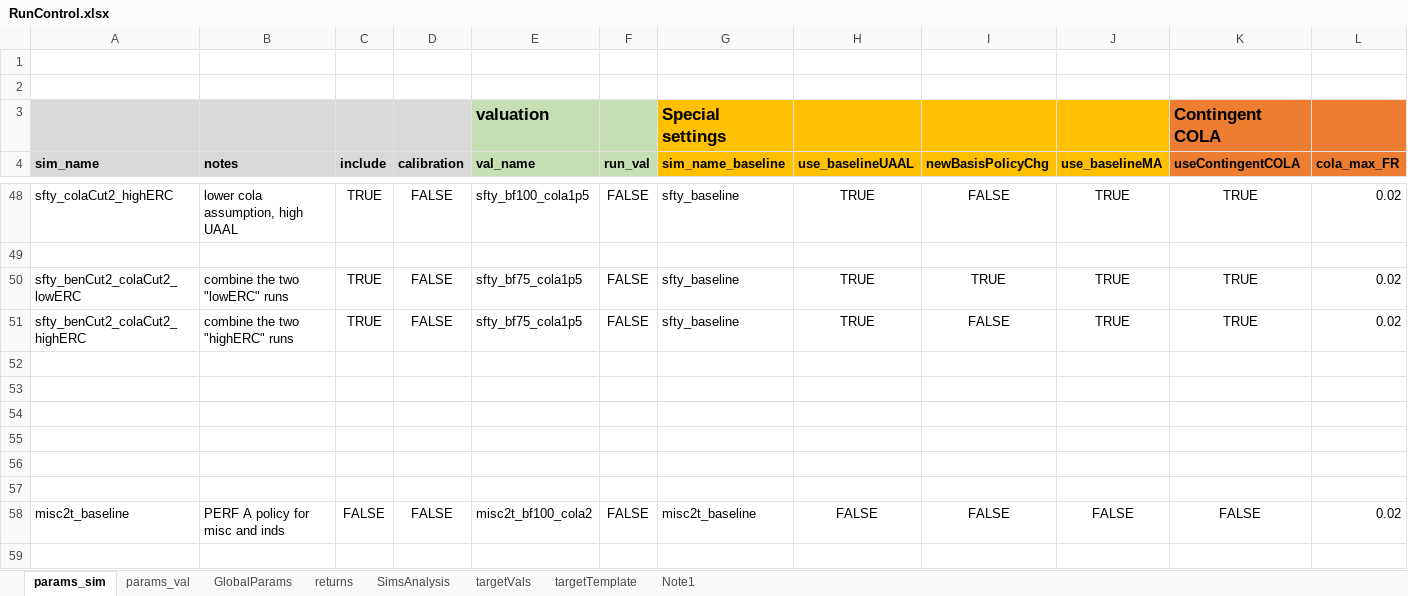
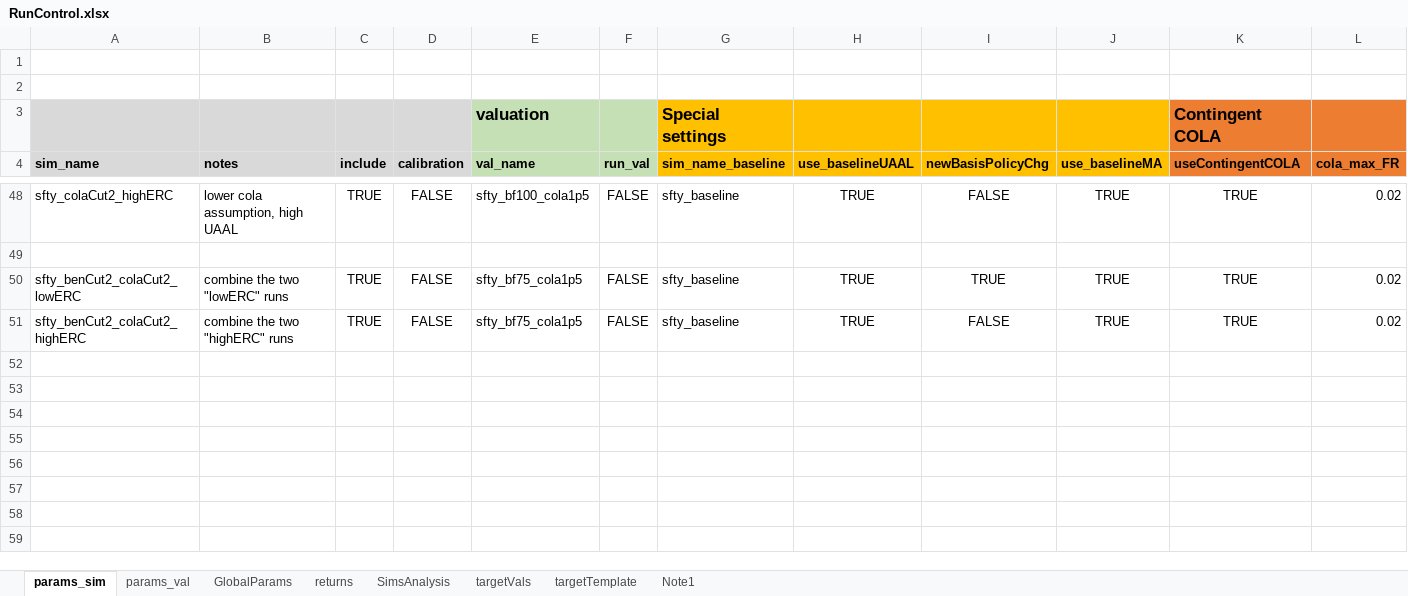
Before and after one commit to yimengyin16/model_BART, an Excel workbook: model/RunControl.xlsx, sheet params_sim, drawn as a sheet; only a part is shown, gaps mark what is left out; values as stored, in another font and other column widths than the file's, no borders; rows hold the shown columns only; the diff covers the shown part only; the diff names each change by its address in the sheet, - before the commit and + after, or states it on an @@ line.

```diff
--- a/model/RunControl.xlsx (sheet params_sim)
+++ b/model/RunControl.xlsx (sheet params_sim)
-row 52: (empty)
-row 53: (empty)
-row 54: (empty)
-row 55: (empty)
-row 56: (empty)
-row 57: (empty)
-row 58: misc2t_baseline | PERF A policy for misc and inds | FALSE | FALSE | misc2t_bf100_cola2 | FALSE | misc2t_baseline | FALSE | FALSE | FALSE | FALSE | 0.02
-row 59: (empty)
```
Also changed, not shown: 71 removed rows elsewhere in this sheet, sheet params_val, sheet returns, sheet GlobalParams, inputs/data_raw/Data_BART_Demographics_20190630.xlsx, 7 other files.
